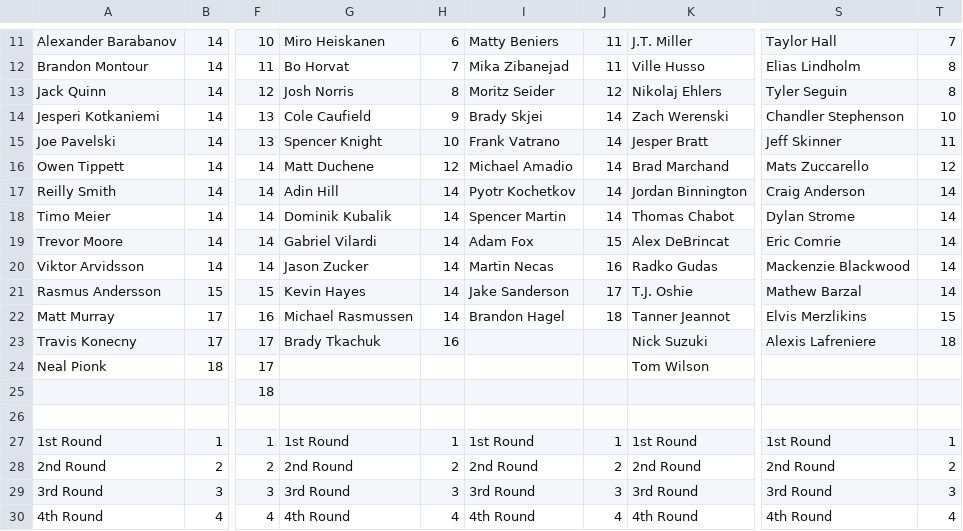
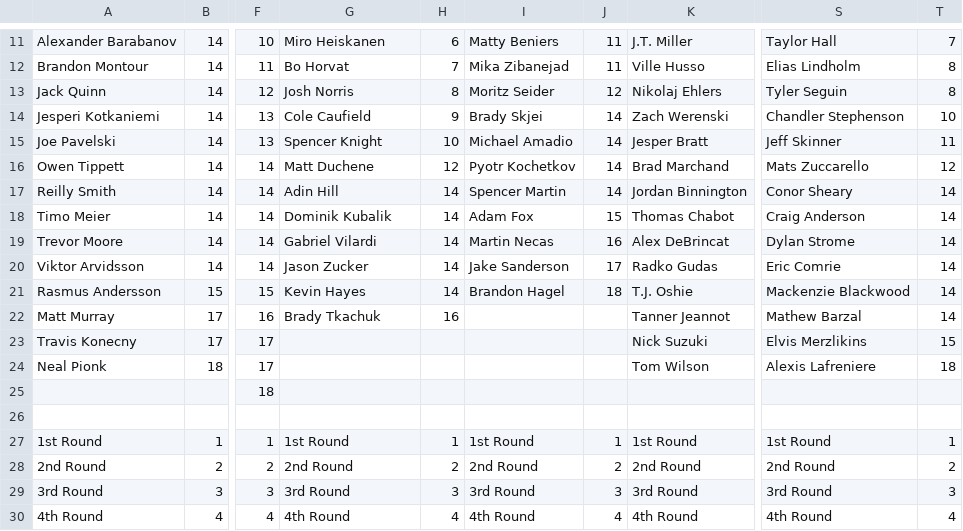
Before and after one commit to hkyplyr/keeper-league, a CSV file: docs/keeper-costs.csv, drawn as a sheet; only a part is shown, gaps mark what is left out; the diff names each change by its address in the sheet, - before the commit and + after, or states it on an @@ line.

Commit message:
Update keeper costs

```diff
--- a/docs/keeper-costs.csv
+++ b/docs/keeper-costs.csv
-I15: Frank Vatrano
+I15: Michael Amadio
-I16: Michael Amadio
+I16: Pyotr Kochetkov
-I17: Pyotr Kochetkov
+I17: Spencer Martin
-S17: Craig Anderson
+S17: Conor Sheary
-I18: Spencer Martin
+I18: Adam Fox
-J18: 14
+J18: 15
-S18: Dylan Strome
+S18: Craig Anderson
-I19: Adam Fox
+I19: Martin Necas
-J19: 15
+J19: 16
-S19: Eric Comrie
+S19: Dylan Strome
-I20: Martin Necas
+I20: Jake Sanderson
-J20: 16
+J20: 17
-S20: Mackenzie Blackwood
+S20: Eric Comrie
-I21: Jake Sanderson
+I21: Brandon Hagel
-J21: 17
+J21: 18
-S21: Mathew Barzal
+S21: Mackenzie Blackwood
-G22: Michael Rasmussen
+G22: Brady Tkachuk
-H22: 14
+H22: 16
-I22: Brandon Hagel
+I22: (empty)
-J22: 18
+J22: (empty)
-S22: Elvis Merzlikins
+S22: Mathew Barzal
-T22: 15
+T22: 14
-G23: Brady Tkachuk
+G23: (empty)
-H23: 16
+H23: (empty)
-S23: Alexis Lafreniere
+S23: Elvis Merzlikins
-T23: 18
+T23: 15
-S24: (empty)
+S24: Alexis Lafreniere
-T24: (empty)
+T24: 18
```
